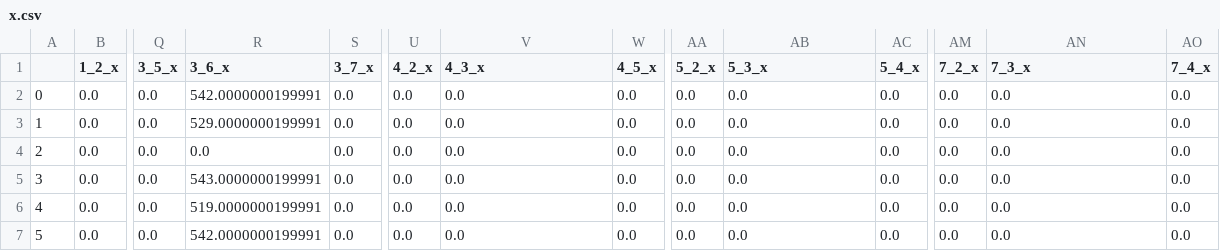
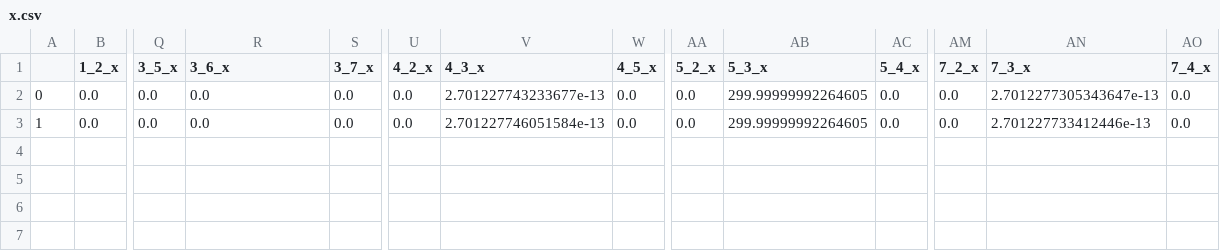
Before and after one commit to ArthurVankeirsbilck/HeatNet-KortrijkWeide, a CSV file: x.csv, drawn as a sheet; only a part is shown, gaps mark what is left out; rows hold the shown columns only; the diff names each change by its address in the sheet, - before the commit and + after, or states it on an @@ line.

```diff
--- a/x.csv
+++ b/x.csv
-R2 (3_6_x): 542.0000000199991
+R2 (3_6_x): 0.0
-V2 (4_3_x): 0.0
+V2 (4_3_x): 2.701227743233677e-13
-AB2:AB3 (5_3_x): 0.0
+AB2:AB3 (5_3_x): 299.99999992264605
-AN2 (7_3_x): 0.0
+AN2 (7_3_x): 2.7012277305343647e-13
-R3 (3_6_x): 529.0000000199991
+R3 (3_6_x): 0.0
-V3 (4_3_x): 0.0
+V3 (4_3_x): 2.701227746051584e-13
-AN3 (7_3_x): 0.0
+AN3 (7_3_x): 2.701227733412446e-13
-row 4: 2 | 0.0 | 0.0 | 0.0 | 0.0 | 0.0 | 0.0 | 0.0 | 0.0 | 0.0 | 0.0 | 0.0 | 0.0 | 0.0
-row 5: 3 | 0.0 | 0.0 | 543.0000000199991 | 0.0 | 0.0 | 0.0 | 0.0 | 0.0 | 0.0 | 0.0 | 0.0 | 0.0 | 0.0
-row 6: 4 | 0.0 | 0.0 | 519.0000000199991 | 0.0 | 0.0 | 0.0 | 0.0 | 0.0 | 0.0 | 0.0 | 0.0 | 0.0 | 0.0
-row 7: 5 | 0.0 | 0.0 | 542.0000000199991 | 0.0 | 0.0 | 0.0 | 0.0 | 0.0 | 0.0 | 0.0 | 0.0 | 0.0 | 0.0
```
Also changed, not shown: 2 other files.
